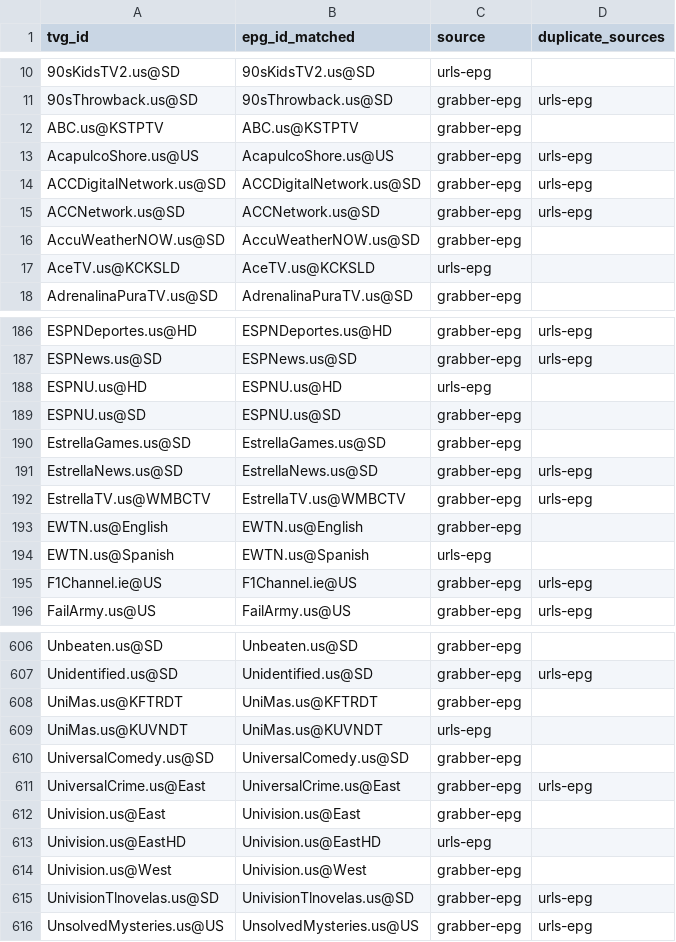
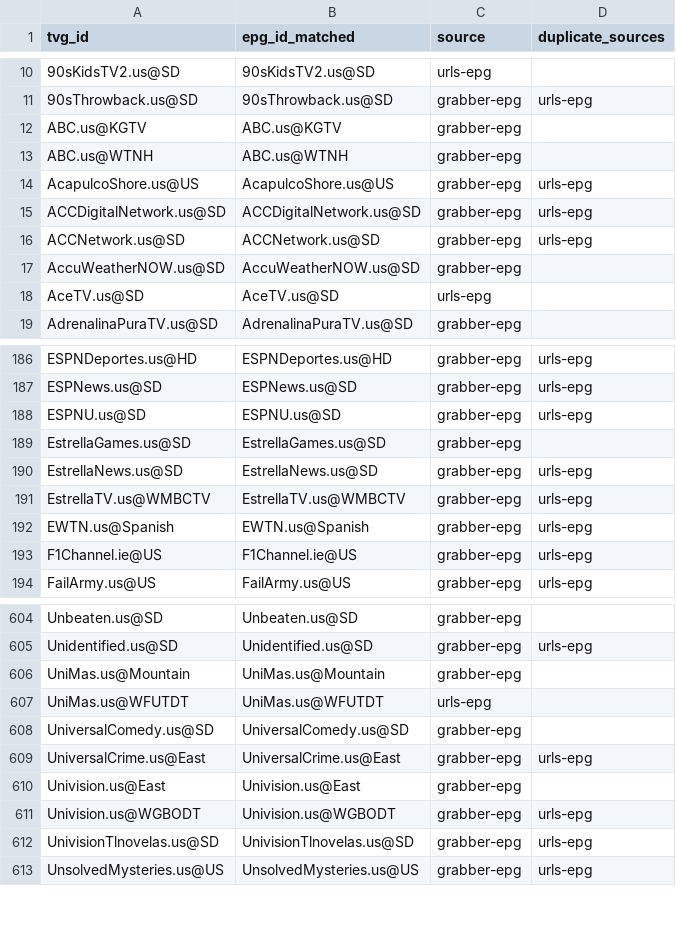
Before and after one commit to umarjamilpc/EPG-LIST-GEN, a CSV file: epgs/US/reports/merge-matched.csv, drawn as a sheet; only a part is shown, gaps mark what is left out; the diff covers the shown part only.

```diff
--- a/epgs/US/reports/merge-matched.csv
+++ b/epgs/US/reports/merge-matched.csv
@@ -11,3 +11,4 @@ tvg_id,epg_id_matched,source,duplicate_sources
 90sThrowback.us@SD,90sThrowback.us@SD,grabber-epg,urls-epg
-ABC.us@KSTPTV,ABC.us@KSTPTV,grabber-epg,
+ABC.us@KGTV,ABC.us@KGTV,grabber-epg,
+ABC.us@WTNH,ABC.us@WTNH,grabber-epg,
 AcapulcoShore.us@US,AcapulcoShore.us@US,grabber-epg,urls-epg
@@ -16,3 +17,3 @@ ACCNetwork.us@SD,ACCNetwork.us@SD,grabber-epg,urls-epg
 AccuWeatherNOW.us@SD,AccuWeatherNOW.us@SD,grabber-epg,
-AceTV.us@KCKSLD,AceTV.us@KCKSLD,urls-epg,
+AceTV.us@SD,AceTV.us@SD,urls-epg,
 AdrenalinaPuraTV.us@SD,AdrenalinaPuraTV.us@SD,grabber-epg,
@@ -187,4 +187,3 @@ ESPNDeportes.us@HD,ESPNDeportes.us@HD,grabber-epg,urls-epg
 ESPNews.us@SD,ESPNews.us@SD,grabber-epg,urls-epg
-ESPNU.us@HD,ESPNU.us@HD,urls-epg,
-ESPNU.us@SD,ESPNU.us@SD,grabber-epg,
+ESPNU.us@SD,ESPNU.us@SD,grabber-epg,urls-epg
 EstrellaGames.us@SD,EstrellaGames.us@SD,grabber-epg,
@@ -192,4 +191,3 @@ EstrellaNews.us@SD,EstrellaNews.us@SD,grabber-epg,urls-epg
 EstrellaTV.us@WMBCTV,EstrellaTV.us@WMBCTV,grabber-epg,urls-epg
-EWTN.us@English,EWTN.us@English,grabber-epg,
-EWTN.us@Spanish,EWTN.us@Spanish,urls-epg,
+EWTN.us@Spanish,EWTN.us@Spanish,grabber-epg,urls-epg
 F1Channel.ie@US,F1Channel.ie@US,grabber-epg,urls-epg
@@ -607,4 +605,4 @@ Unbeaten.us@SD,Unbeaten.us@SD,grabber-epg,
 Unidentified.us@SD,Unidentified.us@SD,grabber-epg,urls-epg
-UniMas.us@KFTRDT,UniMas.us@KFTRDT,grabber-epg,
-UniMas.us@KUVNDT,UniMas.us@KUVNDT,urls-epg,
+UniMas.us@Mountain,UniMas.us@Mountain,grabber-epg,
+UniMas.us@WFUTDT,UniMas.us@WFUTDT,urls-epg,
 UniversalComedy.us@SD,UniversalComedy.us@SD,grabber-epg,
@@ -612,4 +610,3 @@ UniversalCrime.us@East,UniversalCrime.us@East,grabber-epg,urls-epg
 Univision.us@East,Univision.us@East,grabber-epg,
-Univision.us@EastHD,Univision.us@EastHD,urls-epg,
-Univision.us@West,Univision.us@West,grabber-epg,
+Univision.us@WGBODT,Univision.us@WGBODT,grabber-epg,urls-epg
 UnivisionTlnovelas.us@SD,UnivisionTlnovelas.us@SD,grabber-epg,urls-epg
```
Also changed, not shown: 3 added rows, 4 removed rows and 29 edited cells elsewhere in this file, epgs/US/reports/grabber-matched.csv, epgs/US/reports/urls-matched.csv, 12 other files.
